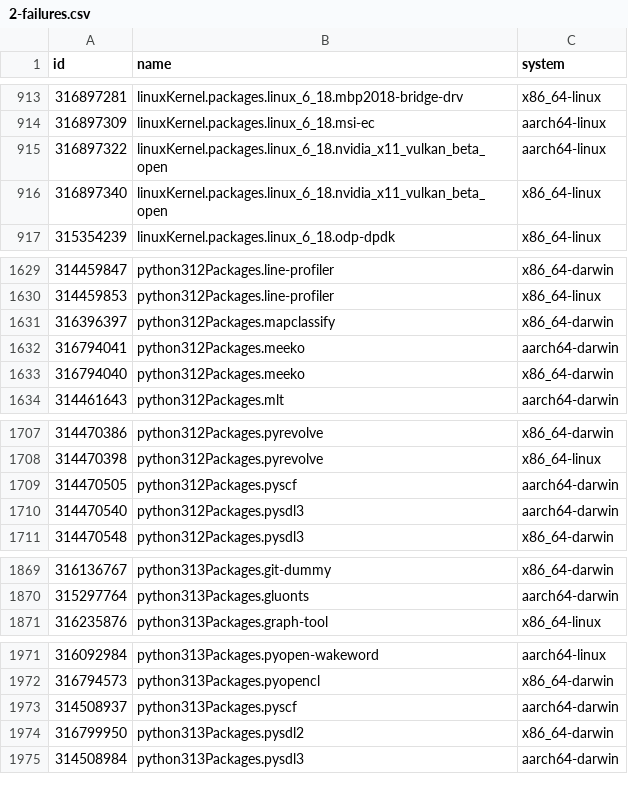
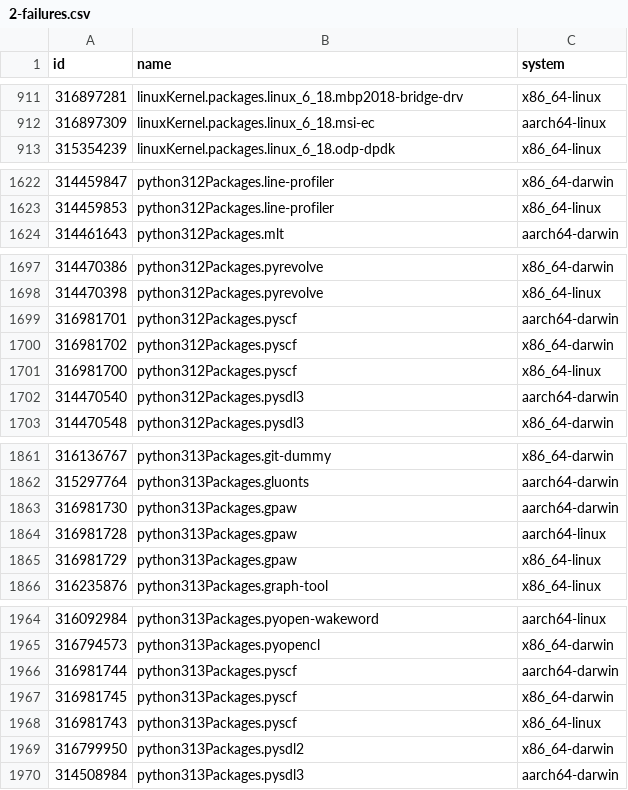
Before and after one commit to Sigmanificient/nixpkgs-failure-notify, a CSV file: results/2-failures.csv, drawn as a sheet; only a part is shown, gaps mark what is left out; the diff covers the shown part only.

```diff
--- a/results/2-failures.csv
+++ b/results/2-failures.csv
@@ -914,4 +912,2 @@ id,name,system
 316897309,linuxKernel.packages.linux_6_18.msi-ec,aarch64-linux
-316897322,linuxKernel.packages.linux_6_18.nvidia_x11_vulkan_beta_open,aarch64-linux
-316897340,linuxKernel.packages.linux_6_18.nvidia_x11_vulkan_beta_open,x86_64-linux
 315354239,linuxKernel.packages.linux_6_18.odp-dpdk,x86_64-linux
@@ -1630,5 +1623,2 @@ id,name,system
 314459853,python312Packages.line-profiler,x86_64-linux
-316396397,python312Packages.mapclassify,x86_64-darwin
-316794041,python312Packages.meeko,aarch64-darwin
-316794040,python312Packages.meeko,x86_64-darwin
 314461643,python312Packages.mlt,aarch64-darwin
@@ -1708,3 +1698,5 @@ id,name,system
 314470398,python312Packages.pyrevolve,x86_64-linux
-314470505,python312Packages.pyscf,aarch64-darwin
+316981701,python312Packages.pyscf,aarch64-darwin
+316981702,python312Packages.pyscf,x86_64-darwin
+316981700,python312Packages.pyscf,x86_64-linux
 314470540,python312Packages.pysdl3,aarch64-darwin
@@ -1870,2 +1862,5 @@ id,name,system
 315297764,python313Packages.gluonts,aarch64-darwin
+316981730,python313Packages.gpaw,aarch64-darwin
+316981728,python313Packages.gpaw,aarch64-linux
+316981729,python313Packages.gpaw,x86_64-linux
 316235876,python313Packages.graph-tool,x86_64-linux
@@ -1972,3 +1965,5 @@ id,name,system
 316794573,python313Packages.pyopencl,x86_64-darwin
-314508937,python313Packages.pyscf,aarch64-darwin
+316981744,python313Packages.pyscf,aarch64-darwin
+316981745,python313Packages.pyscf,x86_64-darwin
+316981743,python313Packages.pyscf,x86_64-linux
 316799950,python313Packages.pysdl2,x86_64-darwin
```
Also changed, not shown: 4 added rows, 13 removed rows and 19 edited cells elsewhere in this file, results/3-failures-aarch64-darwin.csv, results/3-failures-aarch64-linux.csv, 4 other files.
